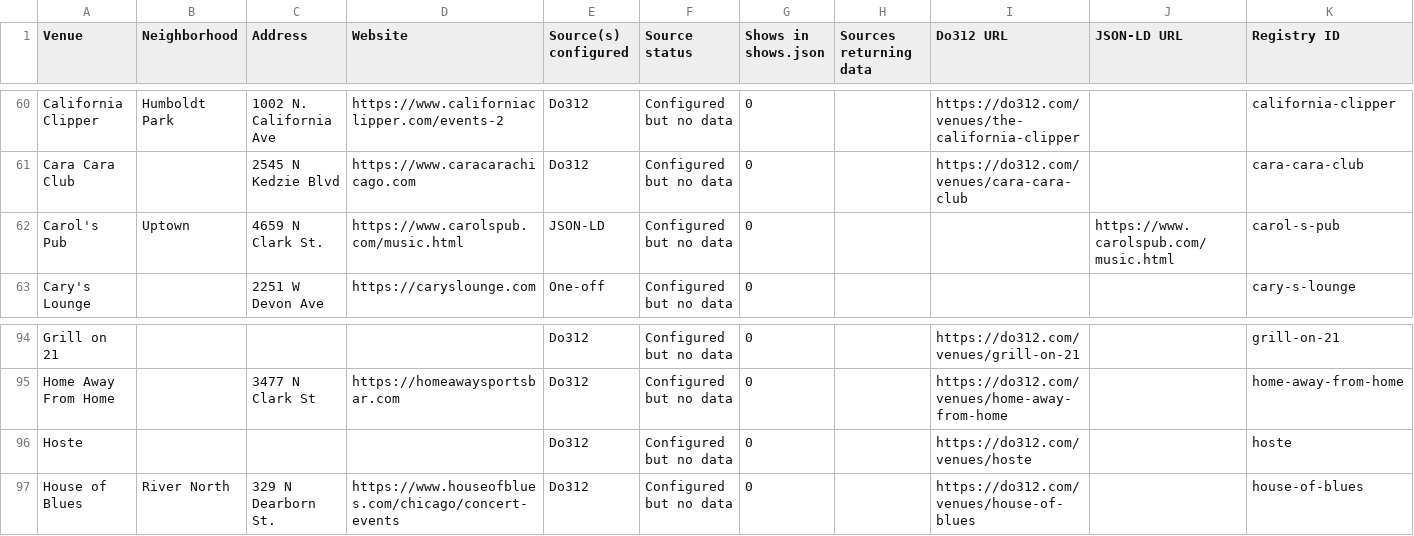
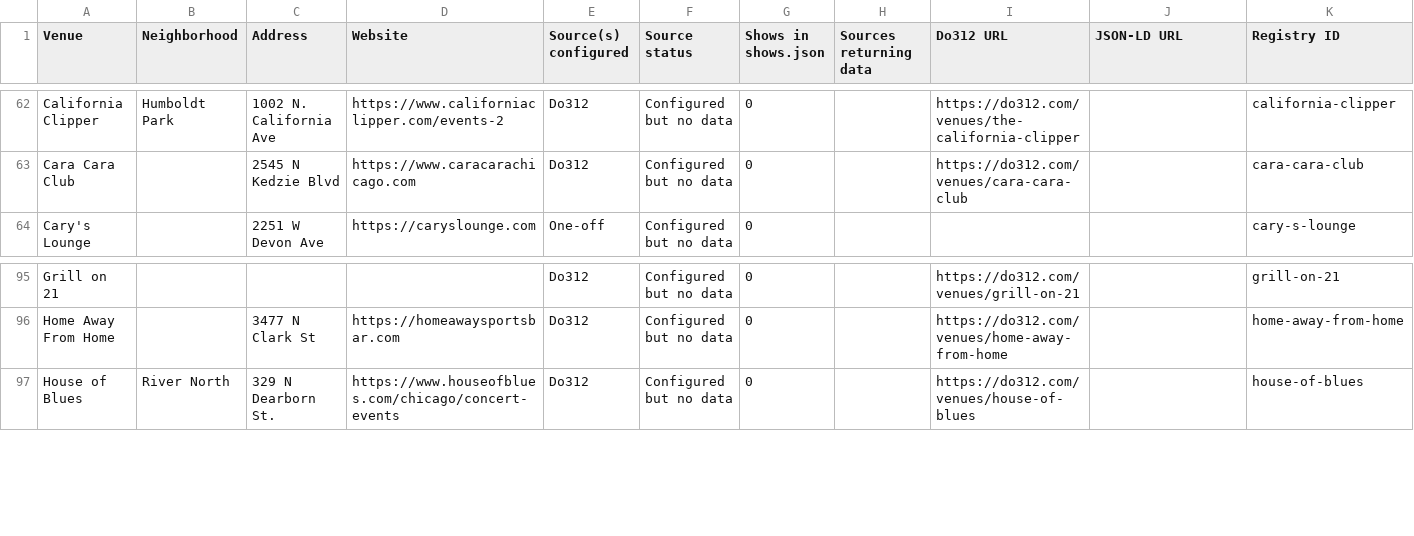
Before and after one commit to y0ung-nasha/showcal, a CSV file: venue-coverage.csv, drawn as a sheet; only a part is shown, gaps mark what is left out; removed rows and columns are numbered as before the commit, all else as after; rows hold the shown columns only; the diff covers the shown part only; the diff names each change by its address in the sheet, - before the commit and + after, or states it on an @@ line.

```diff
--- a/venue-coverage.csv
+++ b/venue-coverage.csv
-row 62: Carol's Pub | Uptown | 4659 N Clark St. | https://www.carolspub.com/music.html | JSON-LD | Configured but no data | 0 |  |  | https://www.carolspub.com/music.html | carol-s-pub
-row 96: Hoste |  |  |  | Do312 | Configured but no data | 0 |  | https://do312.com/venues/hoste |  | hoste
```
Also changed, not shown: 8 added rows, 6 removed rows and 11 edited cells elsewhere in this file, 5 other files.
